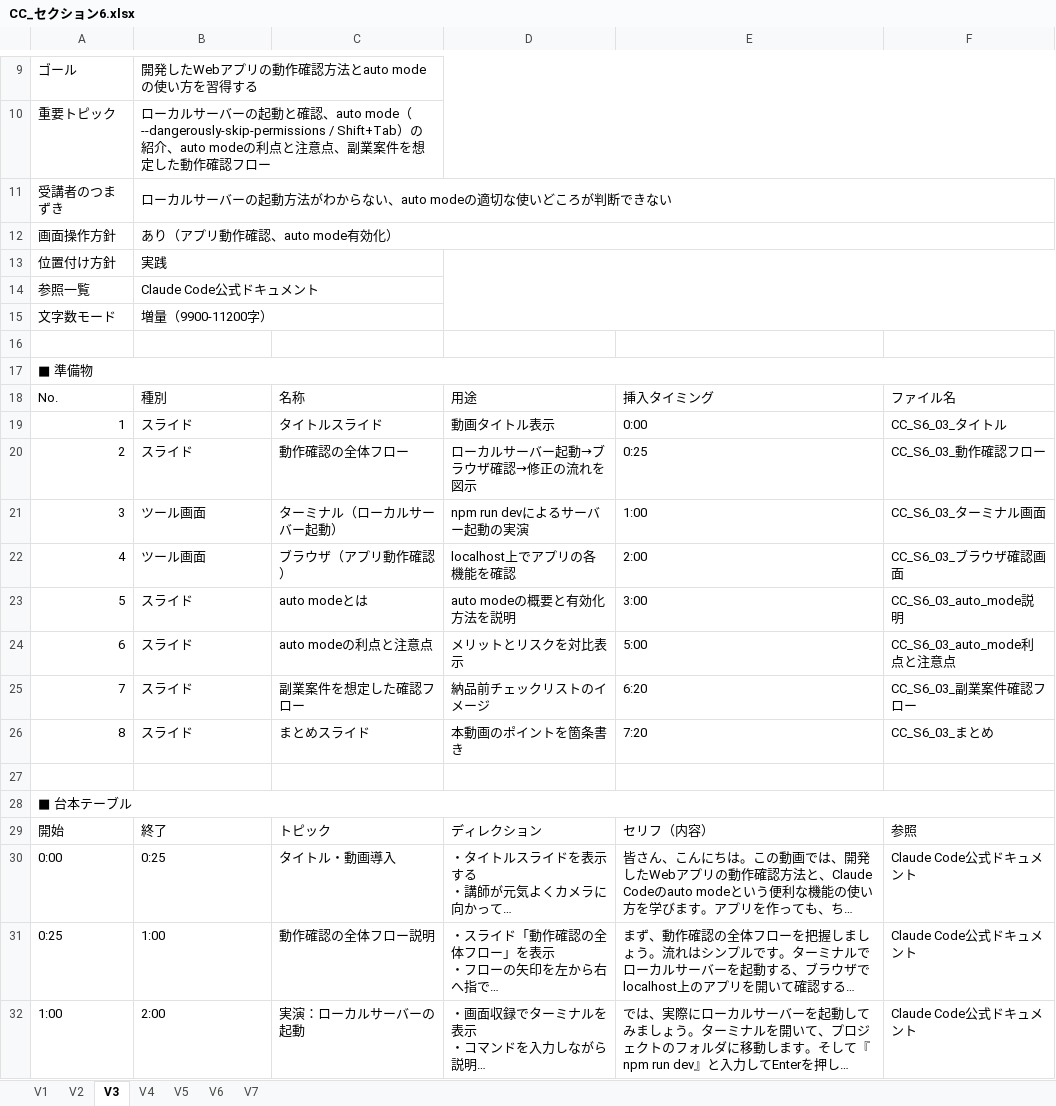
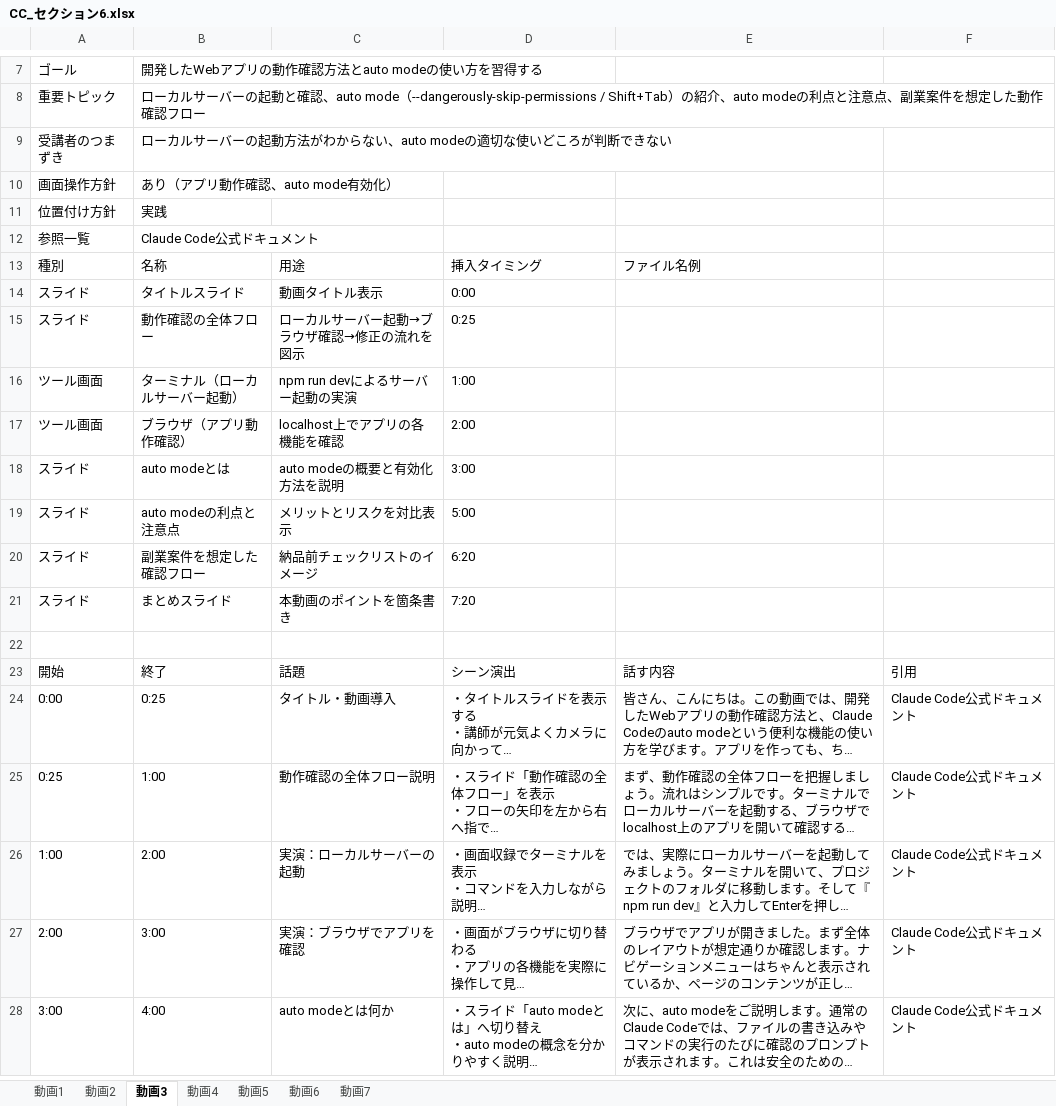
Before and after one commit to TakuyaTsuchiya/claude-learning, an Excel workbook: gems-outputs/CC_セクション6.xlsx, sheet 動画3, drawn as a sheet; only a part is shown, gaps mark what is left out; the shorter side is filled out with more unchanged rows; long unchanged cells end in …; values as stored, in another font and other column widths than the file's, no cell formats; removed rows and columns are numbered as before the commit, all else as after; the diff covers the shown part only; the diff names each change by its address in the sheet, - before the commit and + after, or states it on an @@ line.

```diff
--- a/gems-outputs/CC_セクション6.xlsx (sheet 動画3)
+++ b/gems-outputs/CC_セクション6.xlsx (sheet 動画3)
-sheet tab: V1
+sheet tab: 動画1
-sheet tab: V2
+sheet tab: 動画2
-sheet tab: V3
+sheet tab: 動画3
-sheet tab: V4
+sheet tab: 動画4
-sheet tab: V5
+sheet tab: 動画5
-sheet tab: V6
+sheet tab: 動画6
-sheet tab: V7
+sheet tab: 動画7
-B9:C9 merged
-B10:C10 merged
-B11:F11 merged
-B12:F12 merged
-B13:C13 merged
-B14:C14 merged
-row 15: 文字数モード | 増量（9900-11200字）
+row 13: 種別 | 名称 | 用途 | 挿入タイミング | ファイル名例
+row 14: スライド | タイトルスライド | 動画タイトル表示 | 0:00
+row 15: スライド | 動作確認の全体フロー | ローカルサーバー起動→ブラウザ確認→修正の流れを図示 | 0:25
+row 16: ツール画面 | ターミナル（ローカルサーバー起動） | npm run devによるサーバー起動の実演 | 1:00
+row 17: ツール画面 | ブラウザ（アプリ動作確認） | localhost上でアプリの各機能を確認 | 2:00
+row 18: スライド | auto modeとは | auto modeの概要と有効化方法を説明 | 3:00
+row 19: スライド | auto modeの利点と注意点 | メリットとリスクを対比表示 | 5:00
+row 20: スライド | 副業案件を想定した確認フロー | 納品前チェックリストのイメージ | 6:20
+row 21: スライド | まとめスライド | 本動画のポイントを箇条書き | 7:20
-row 17: ■ 準備物
-row 18: No. | 種別 | 名称 | 用途 | 挿入タイミング | ファイル名
-row 19: 1 | スライド | タイトルスライド | 動画タイトル表示 | 0:00 | CC_S6_03_タイトル
-row 20: 2 | スライド | 動作確認の全体フロー | ローカルサーバー起動→ブラウザ確認→修正の流れを図示 | 0:25 | CC_S6_03_動作確認フロー
-row 21: 3 | ツール画面 | ターミナル（ローカルサーバー起動） | npm run devによるサーバー起動の実演 | 1:00 | CC_S6_03_ターミナル画面
-row 22: 4 | ツール画面 | ブラウザ（アプリ動作確認） | localhost上でアプリの各機能を確認 | 2:00 | CC_S6_03_ブラウザ確認画面
-row 23: 5 | スライド | auto modeとは | auto modeの概要と有効化方法を説明 | 3:00 | CC_S6_03_auto_mode説明
-row 24: 6 | スライド | auto modeの利点と注意点 | メリットとリスクを対比表示 | 5:00 | CC_S6_03_auto_mode利点と注意点
-row 25: 7 | スライド | 副業案件を想定した確認フロー | 納品前チェックリストのイメージ | 6:20 | CC_S6_03_副業案件確認フロー
-row 26: 8 | スライド | まとめスライド | 本動画のポイントを箇条書き | 7:20 | CC_S6_03_まとめ
-row 27: (empty)
-row 28: ■ 台本テーブル
-C23: トピック
+C23: 話題
-D23: ディレクション
+D23: シーン演出
-E23: セリフ（内容）
+E23: 話す内容
-F23: 参照
+F23: 引用
```
Also changed, not shown: 8 added rows, 11 removed rows and merged cells elsewhere in this sheet, sheet 動画5, sheet 動画6, sheet 動画2, sheet 動画1, sheet 動画4, sheet 動画7, cell formats, gems-outputs/CC_セクション3.xlsx, gems-outputs/CC_セクション4.xlsx, 1 other file.
